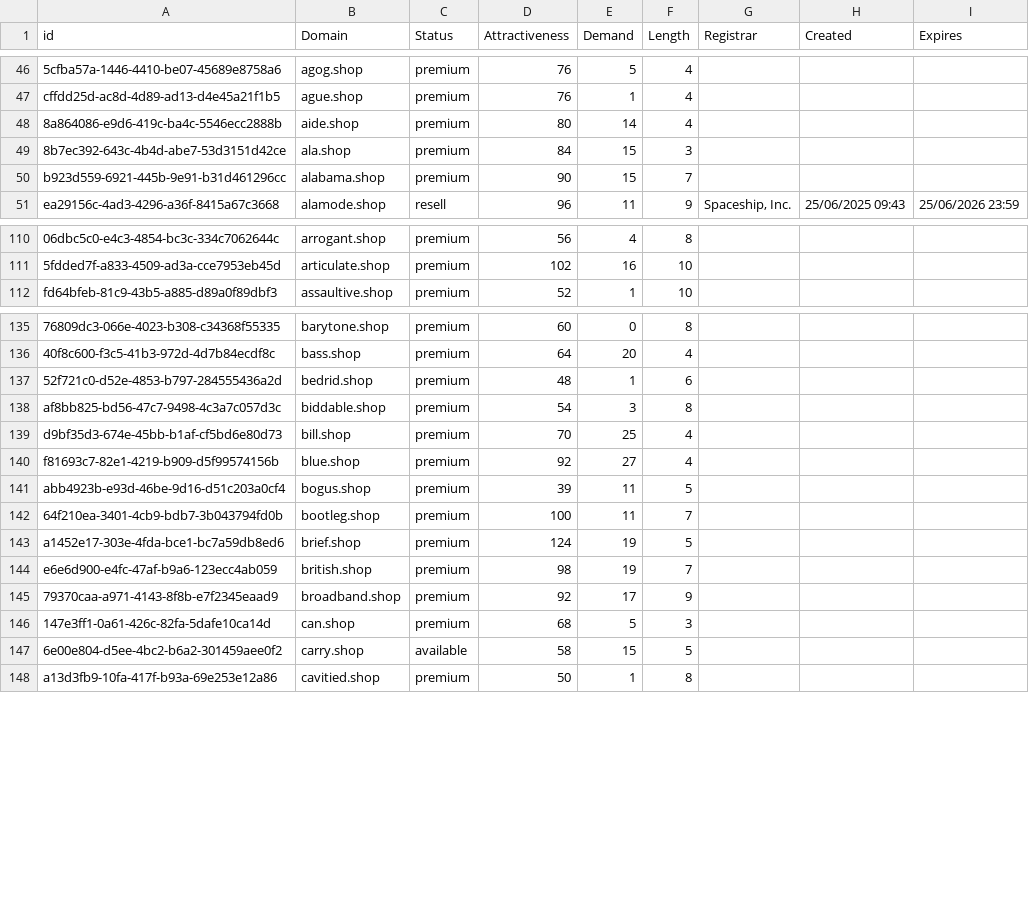
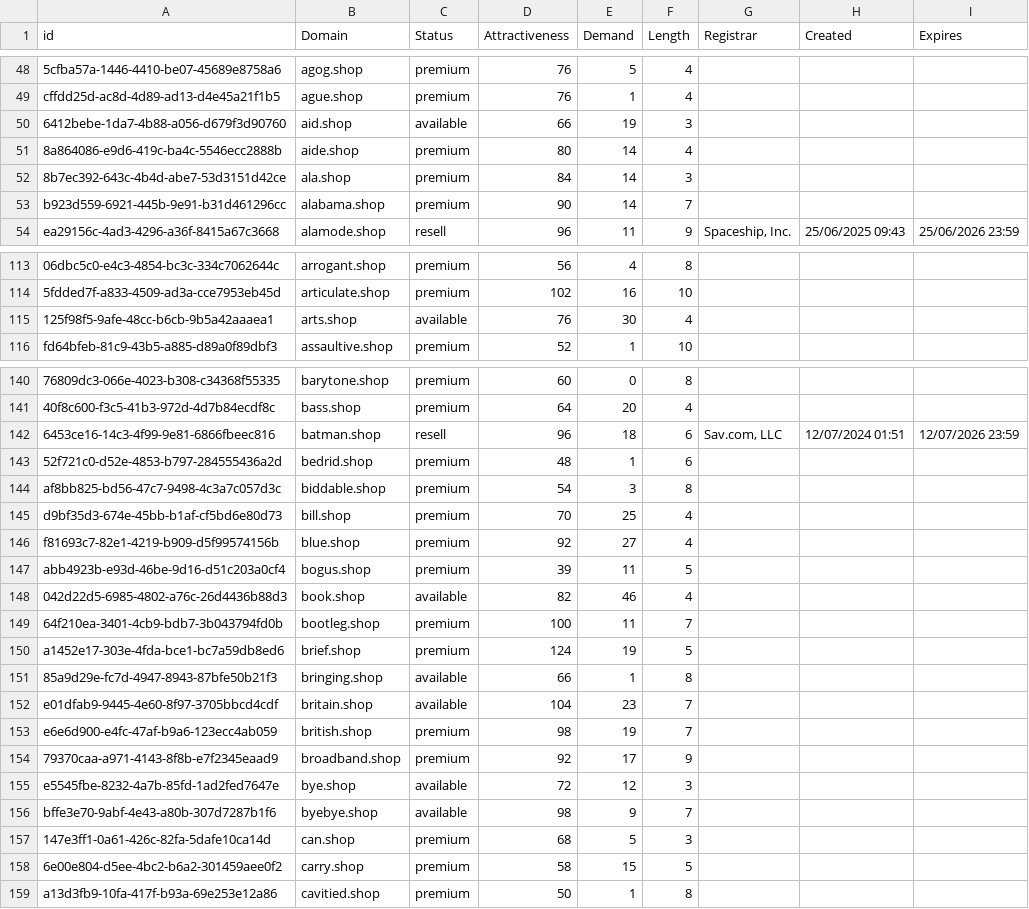
Before and after one commit to UniqueDomains/shop-oneword-domains, a CSV file: shop.csv, drawn as a sheet; only a part is shown, gaps mark what is left out; addresses are those after the commit; the diff covers the shown part only; the diff names each change by its address in the sheet, - before the commit and + after, or states it on an @@ line.

```diff
--- a/shop.csv
+++ b/shop.csv
+row 50: 6412bebe-1da7-4b88-a056-d679f3d90760 | aid.shop | available | 66 | 19 | 3
-E52:E53 (Demand): 15
+E52:E53 (Demand): 14
+row 115: 125f98f5-9afe-48cc-b6cb-9b5a42aaaea1 | arts.shop | available | 76 | 30 | 4
+row 142: 6453ce16-14c3-4f99-9e81-6866fbeec816 | batman.shop | resell | 96 | 18 | 6 | Sav.com, LLC | 12/07/2024 01:51 | 12/07/2026 23:59
+row 148: 042d22d5-6985-4802-a76c-26d4436b88d3 | book.shop | available | 82 | 46 | 4
+row 151: 85a9d29e-fc7d-4947-8943-87bfe50b21f3 | bringing.shop | available | 66 | 1 | 8
+row 152: e01dfab9-9445-4e60-8f97-3705bbcd4cdf | britain.shop | available | 104 | 23 | 7
+row 155: e5545fbe-8232-4a7b-85fd-1ad2fed7647e | bye.shop | available | 72 | 12 | 3
+row 156: bffe3e70-9abf-4e43-a80b-307d7287b1f6 | byebye.shop | available | 98 | 9 | 7
-C158 (Status): available
+C158 (Status): premium
```
Also changed, not shown: 12 added rows and 11 edited cells elsewhere in this file, 2 other files.
